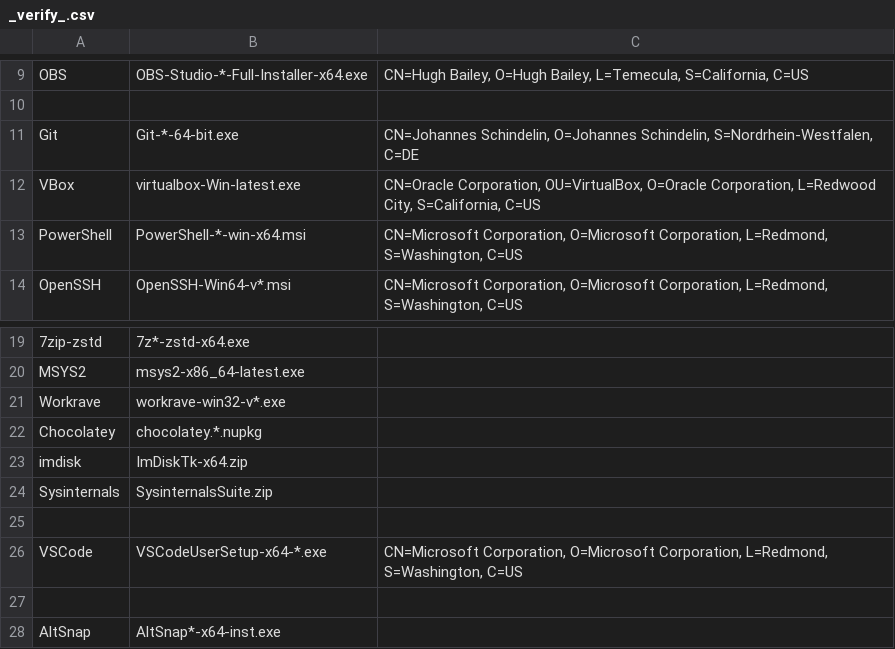
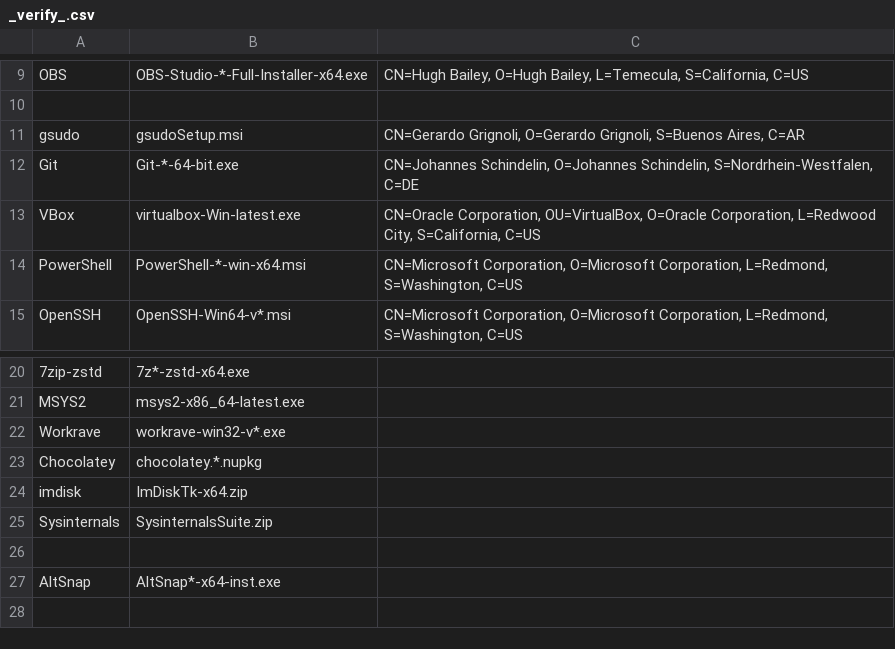
Before and after one commit to neo-sam/mysysprep, a CSV file: pkgs/_verify_.csv, drawn as a sheet; only a part is shown, gaps mark what is left out.

```diff
--- a/pkgs/_verify_.csv
+++ b/pkgs/_verify_.csv
@@ -10,2 +10,3 @@ OBS,OBS-Studio-*-Full-Installer-x64.exe,"CN=Hugh Bailey, O=Hugh Bailey, L=Temecu
 
+gsudo,gsudoSetup.msi,"CN=Gerardo Grignoli, O=Gerardo Grignoli, S=Buenos Aires, C=AR"
 Git,Git-*-64-bit.exe,"CN=Johannes Schindelin, O=Johannes Schindelin, S=Nordrhein-Westfalen, C=DE"
@@ -24,4 +25,2 @@ imdisk,ImDiskTk-x64.zip
 Sysinternals,SysinternalsSuite.zip
-
-VSCode,VSCodeUserSetup-x64-*.exe,"CN=Microsoft Corporation, O=Microsoft Corporation, L=Redmond, S=Washington, C=US"
 
```
Also changed, not shown: 46 other files.
